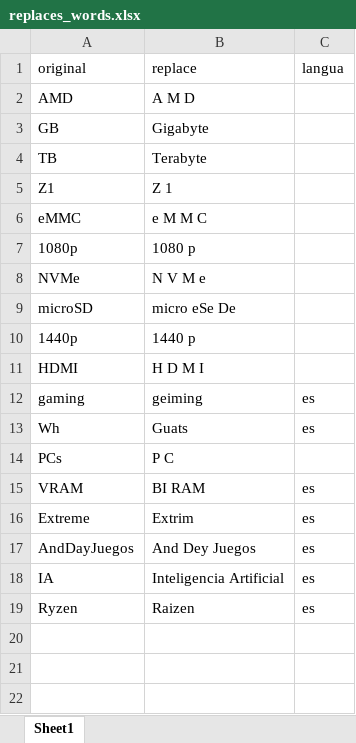
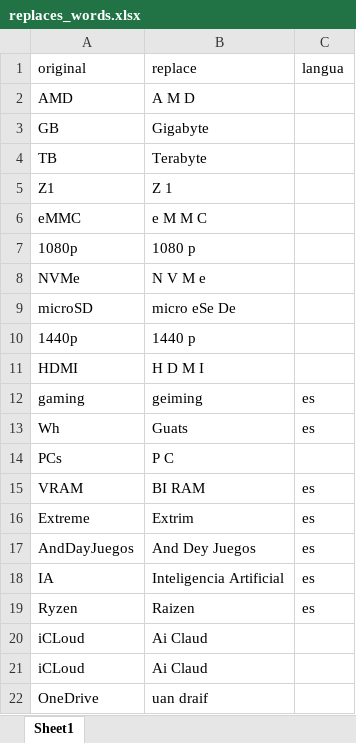
Before and after one commit to andresmtr/create_video_news, an Excel workbook: 1_create_first_audio/replaces_words.xlsx, sheet Sheet1, drawn as a sheet; values as stored, in another font and other column widths than the file's, no borders; the diff names each change by its address in the sheet, - before the commit and + after, or states it on an @@ line.

```diff
--- a/1_create_first_audio/replaces_words.xlsx (sheet Sheet1)
+++ b/1_create_first_audio/replaces_words.xlsx (sheet Sheet1)
+row 20: iCLoud | Ai Claud
+row 21: iCLoud | Ai Claud
+row 22: OneDrive | uan draif
```
Also changed, not shown: 23 other files.
